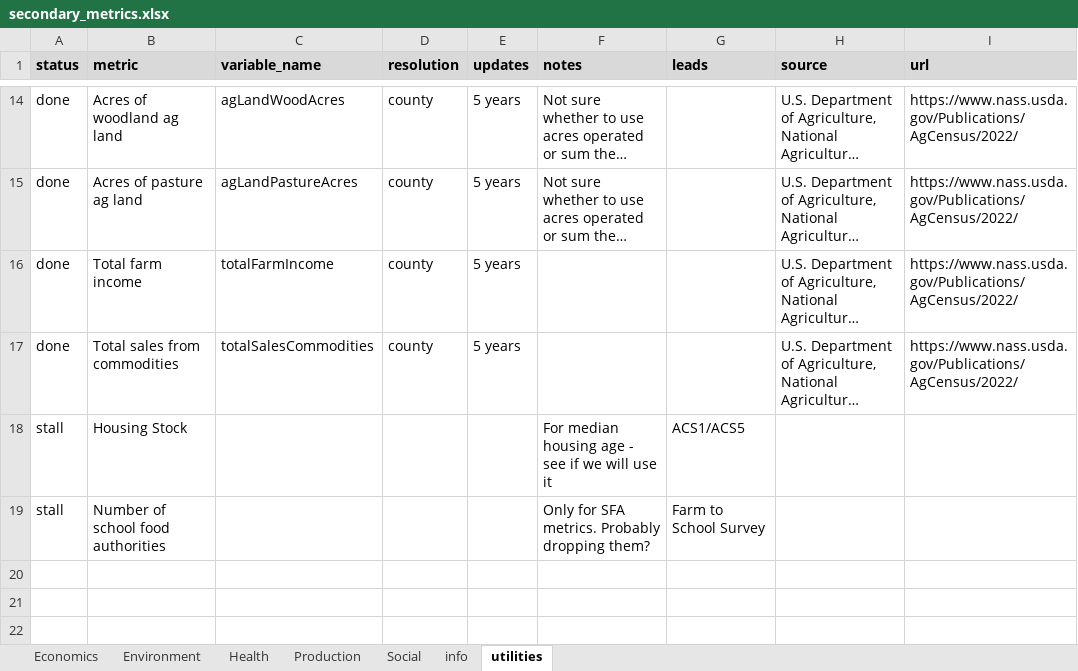
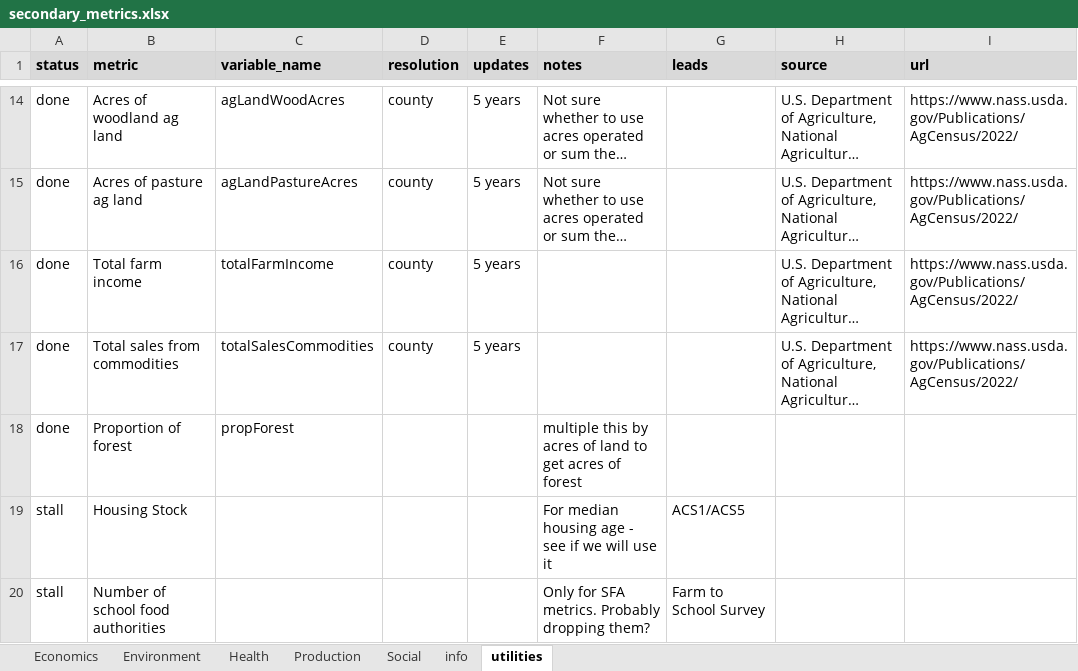
Before and after one commit to Food-Systems-Research-Center/sm-data, an Excel workbook: 2_clean/secondary_metrics.xlsx, sheet utilities, drawn as a sheet; only a part is shown, gaps mark what is left out; long unchanged cells end in …; values as stored, in another font and other column widths than the file's, no borders; conditional formats not drawn; the diff names each change by its address in the sheet, - before the commit and + after, or states it on an @@ line.

```diff
--- a/2_clean/secondary_metrics.xlsx (sheet utilities)
+++ b/2_clean/secondary_metrics.xlsx (sheet utilities)
+row 18: done | Proportion of forest | propForest |  |  | multiple this by acres of land to get acres of forest
```
Also changed, not shown: sheet Environment, sheet Social, sheet Economics, sheet Health, 28 other files.
